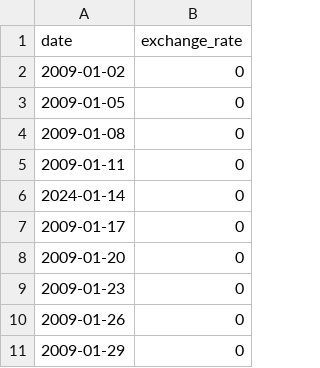
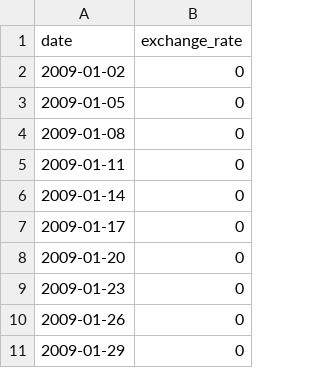
Before and after one commit to guicdas/CPP09_42, a CSV file: ex00/data.csv, drawn as a sheet; only a part is shown.

```diff
--- a/ex00/data.csv
+++ b/ex00/data.csv
@@ -5,3 +5,3 @@ date,exchange_rate
 2009-01-11,0
-2024-01-14,0
+2009-01-14,0
 2009-01-17,0
```
Also changed, not shown: 5 other files.
